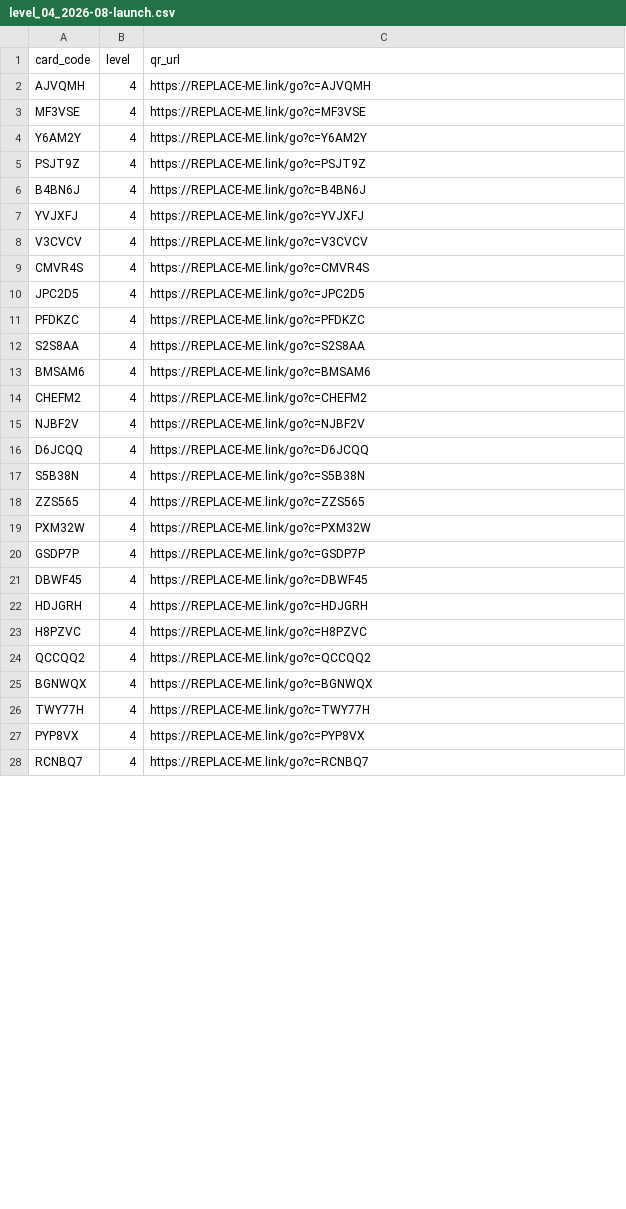
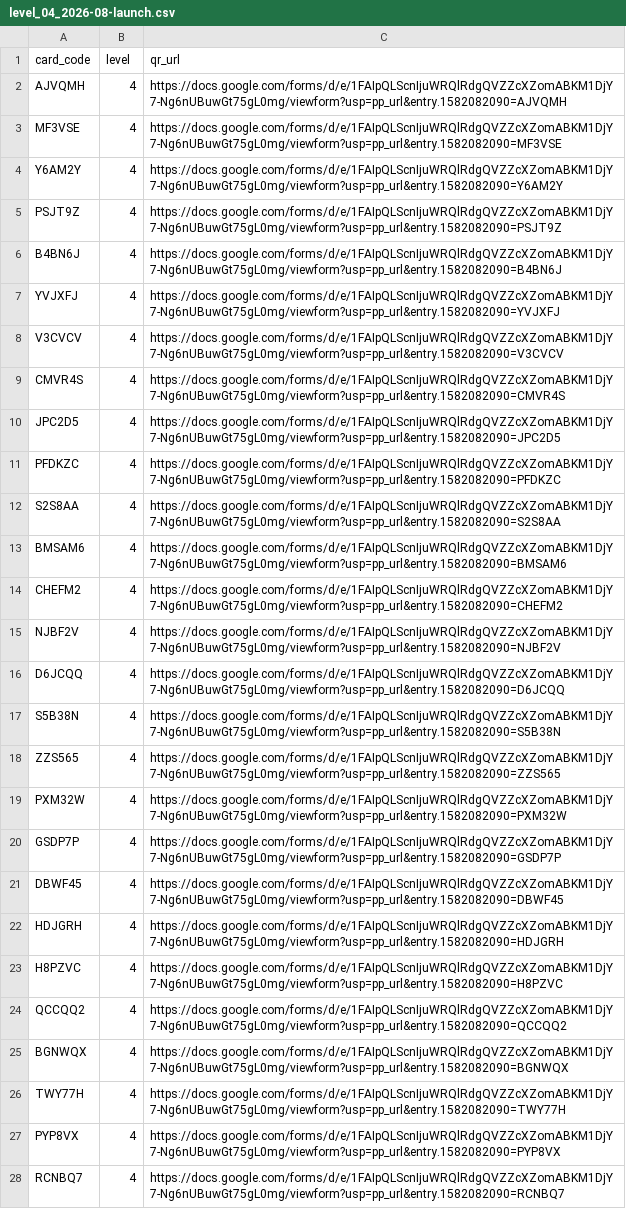
Before and after one commit to nwh4h5nbnt-cmyk/Claude, a CSV file: output/for_printer/level_04_2026-08-launch.csv, drawn as a sheet; only a part is shown; the diff covers the shown part only.

```diff
--- a/output/for_printer/level_04_2026-08-launch.csv
+++ b/output/for_printer/level_04_2026-08-launch.csv
@@ -1,28 +1,28 @@
 card_code,level,qr_url
-AJVQMH,4,https://REPLACE-ME.link/go?c=AJVQMH
-MF3VSE,4,https://REPLACE-ME.link/go?c=MF3VSE
-Y6AM2Y,4,https://REPLACE-ME.link/go?c=Y6AM2Y
-PSJT9Z,4,https://REPLACE-ME.link/go?c=PSJT9Z
-B4BN6J,4,https://REPLACE-ME.link/go?c=B4BN6J
-YVJXFJ,4,https://REPLACE-ME.link/go?c=YVJXFJ
-V3CVCV,4,https://REPLACE-ME.link/go?c=V3CVCV
-CMVR4S,4,https://REPLACE-ME.link/go?c=CMVR4S
-JPC2D5,4,https://REPLACE-ME.link/go?c=JPC2D5
-PFDKZC,4,https://REPLACE-ME.link/go?c=PFDKZC
-S2S8AA,4,https://REPLACE-ME.link/go?c=S2S8AA
-BMSAM6,4,https://REPLACE-ME.link/go?c=BMSAM6
-CHEFM2,4,https://REPLACE-ME.link/go?c=CHEFM2
-NJBF2V,4,https://REPLACE-ME.link/go?c=NJBF2V
-D6JCQQ,4,https://REPLACE-ME.link/go?c=D6JCQQ
-S5B38N,4,https://REPLACE-ME.link/go?c=S5B38N
-ZZS565,4,https://REPLACE-ME.link/go?c=ZZS565
-PXM32W,4,https://REPLACE-ME.link/go?c=PXM32W
-GSDP7P,4,https://REPLACE-ME.link/go?c=GSDP7P
-DBWF45,4,https://REPLACE-ME.link/go?c=DBWF45
-HDJGRH,4,https://REPLACE-ME.link/go?c=HDJGRH
-H8PZVC,4,https://REPLACE-ME.link/go?c=H8PZVC
-QCCQQ2,4,https://REPLACE-ME.link/go?c=QCCQQ2
-BGNWQX,4,https://REPLACE-ME.link/go?c=BGNWQX
-TWY77H,4,https://REPLACE-ME.link/go?c=TWY77H
-PYP8VX,4,https://REPLACE-ME.link/go?c=PYP8VX
-RCNBQ7,4,https://REPLACE-ME.link/go?c=RCNBQ7
+AJVQMH,4,https://docs.google.com/forms/d/e/1FAIpQLScnIjuWRQlRdgQVZZcXZomABKM1DjY7-Ng6nUBuwGt75gL0mg/viewform?usp=pp_url&entry.1582082090=AJVQMH
+MF3VSE,4,https://docs.google.com/forms/d/e/1FAIpQLScnIjuWRQlRdgQVZZcXZomABKM1DjY7-Ng6nUBuwGt75gL0mg/viewform?usp=pp_url&entry.1582082090=MF3VSE
+Y6AM2Y,4,https://docs.google.com/forms/d/e/1FAIpQLScnIjuWRQlRdgQVZZcXZomABKM1DjY7-Ng6nUBuwGt75gL0mg/viewform?usp=pp_url&entry.1582082090=Y6AM2Y
+PSJT9Z,4,https://docs.google.com/forms/d/e/1FAIpQLScnIjuWRQlRdgQVZZcXZomABKM1DjY7-Ng6nUBuwGt75gL0mg/viewform?usp=pp_url&entry.1582082090=PSJT9Z
+B4BN6J,4,https://docs.google.com/forms/d/e/1FAIpQLScnIjuWRQlRdgQVZZcXZomABKM1DjY7-Ng6nUBuwGt75gL0mg/viewform?usp=pp_url&entry.1582082090=B4BN6J
+YVJXFJ,4,https://docs.google.com/forms/d/e/1FAIpQLScnIjuWRQlRdgQVZZcXZomABKM1DjY7-Ng6nUBuwGt75gL0mg/viewform?usp=pp_url&entry.1582082090=YVJXFJ
+V3CVCV,4,https://docs.google.com/forms/d/e/1FAIpQLScnIjuWRQlRdgQVZZcXZomABKM1DjY7-Ng6nUBuwGt75gL0mg/viewform?usp=pp_url&entry.1582082090=V3CVCV
+CMVR4S,4,https://docs.google.com/forms/d/e/1FAIpQLScnIjuWRQlRdgQVZZcXZomABKM1DjY7-Ng6nUBuwGt75gL0mg/viewform?usp=pp_url&entry.1582082090=CMVR4S
+JPC2D5,4,https://docs.google.com/forms/d/e/1FAIpQLScnIjuWRQlRdgQVZZcXZomABKM1DjY7-Ng6nUBuwGt75gL0mg/viewform?usp=pp_url&entry.1582082090=JPC2D5
+PFDKZC,4,https://docs.google.com/forms/d/e/1FAIpQLScnIjuWRQlRdgQVZZcXZomABKM1DjY7-Ng6nUBuwGt75gL0mg/viewform?usp=pp_url&entry.1582082090=PFDKZC
+S2S8AA,4,https://docs.google.com/forms/d/e/1FAIpQLScnIjuWRQlRdgQVZZcXZomABKM1DjY7-Ng6nUBuwGt75gL0mg/viewform?usp=pp_url&entry.1582082090=S2S8AA
+BMSAM6,4,https://docs.google.com/forms/d/e/1FAIpQLScnIjuWRQlRdgQVZZcXZomABKM1DjY7-Ng6nUBuwGt75gL0mg/viewform?usp=pp_url&entry.1582082090=BMSAM6
+CHEFM2,4,https://docs.google.com/forms/d/e/1FAIpQLScnIjuWRQlRdgQVZZcXZomABKM1DjY7-Ng6nUBuwGt75gL0mg/viewform?usp=pp_url&entry.1582082090=CHEFM2
+NJBF2V,4,https://docs.google.com/forms/d/e/1FAIpQLScnIjuWRQlRdgQVZZcXZomABKM1DjY7-Ng6nUBuwGt75gL0mg/viewform?usp=pp_url&entry.1582082090=NJBF2V
+D6JCQQ,4,https://docs.google.com/forms/d/e/1FAIpQLScnIjuWRQlRdgQVZZcXZomABKM1DjY7-Ng6nUBuwGt75gL0mg/viewform?usp=pp_url&entry.1582082090=D6JCQQ
+S5B38N,4,https://docs.google.com/forms/d/e/1FAIpQLScnIjuWRQlRdgQVZZcXZomABKM1DjY7-Ng6nUBuwGt75gL0mg/viewform?usp=pp_url&entry.1582082090=S5B38N
+ZZS565,4,https://docs.google.com/forms/d/e/1FAIpQLScnIjuWRQlRdgQVZZcXZomABKM1DjY7-Ng6nUBuwGt75gL0mg/viewform?usp=pp_url&entry.1582082090=ZZS565
+PXM32W,4,https://docs.google.com/forms/d/e/1FAIpQLScnIjuWRQlRdgQVZZcXZomABKM1DjY7-Ng6nUBuwGt75gL0mg/viewform?usp=pp_url&entry.1582082090=PXM32W
+GSDP7P,4,https://docs.google.com/forms/d/e/1FAIpQLScnIjuWRQlRdgQVZZcXZomABKM1DjY7-Ng6nUBuwGt75gL0mg/viewform?usp=pp_url&entry.1582082090=GSDP7P
+DBWF45,4,https://docs.google.com/forms/d/e/1FAIpQLScnIjuWRQlRdgQVZZcXZomABKM1DjY7-Ng6nUBuwGt75gL0mg/viewform?usp=pp_url&entry.1582082090=DBWF45
+HDJGRH,4,https://docs.google.com/forms/d/e/1FAIpQLScnIjuWRQlRdgQVZZcXZomABKM1DjY7-Ng6nUBuwGt75gL0mg/viewform?usp=pp_url&entry.1582082090=HDJGRH
+H8PZVC,4,https://docs.google.com/forms/d/e/1FAIpQLScnIjuWRQlRdgQVZZcXZomABKM1DjY7-Ng6nUBuwGt75gL0mg/viewform?usp=pp_url&entry.1582082090=H8PZVC
+QCCQQ2,4,https://docs.google.com/forms/d/e/1FAIpQLScnIjuWRQlRdgQVZZcXZomABKM1DjY7-Ng6nUBuwGt75gL0mg/viewform?usp=pp_url&entry.1582082090=QCCQQ2
+BGNWQX,4,https://docs.google.com/forms/d/e/1FAIpQLScnIjuWRQlRdgQVZZcXZomABKM1DjY7-Ng6nUBuwGt75gL0mg/viewform?usp=pp_url&entry.1582082090=BGNWQX
+TWY77H,4,https://docs.google.com/forms/d/e/1FAIpQLScnIjuWRQlRdgQVZZcXZomABKM1DjY7-Ng6nUBuwGt75gL0mg/viewform?usp=pp_url&entry.1582082090=TWY77H
+PYP8VX,4,https://docs.google.com/forms/d/e/1FAIpQLScnIjuWRQlRdgQVZZcXZomABKM1DjY7-Ng6nUBuwGt75gL0mg/viewform?usp=pp_url&entry.1582082090=PYP8VX
+RCNBQ7,4,https://docs.google.com/forms/d/e/1FAIpQLScnIjuWRQlRdgQVZZcXZomABKM1DjY7-Ng6nUBuwGt75gL0mg/viewform?usp=pp_url&entry.1582082090=RCNBQ7
```
Also changed, not shown: 23 edited cells elsewhere in this file, output/for_printer/level_05_2026-08-launch.csv, output/for_printer/level_06_2026-08-launch.csv, 31 other files.
